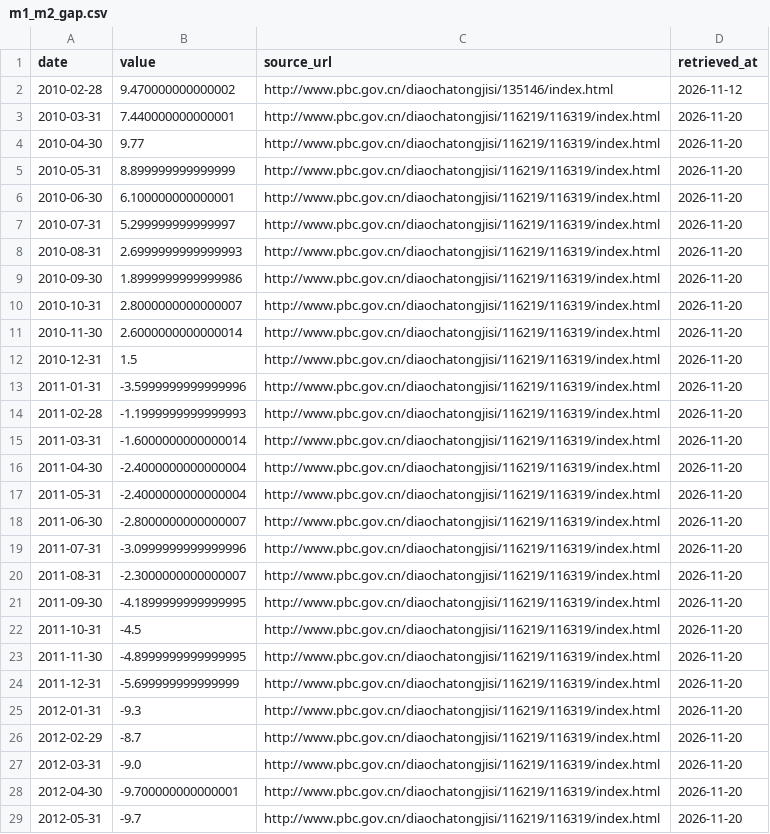
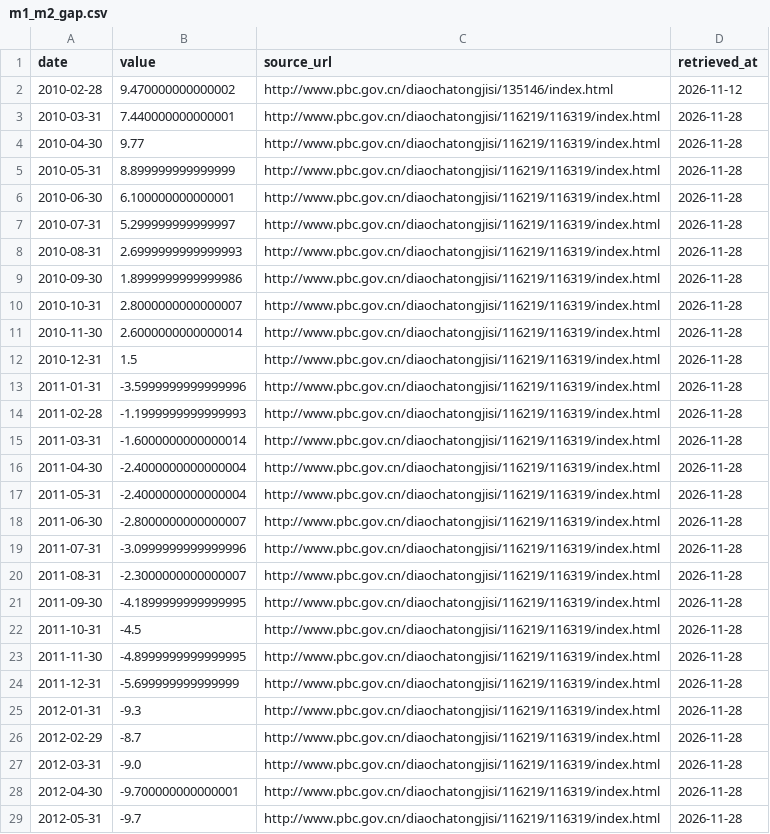
Before and after one commit to Sebastien10115985/industry_boom, a CSV file: data/liquidity/m1_m2_gap.csv, drawn as a sheet; only a part is shown; the diff covers the shown part only.

```diff
--- a/data/liquidity/m1_m2_gap.csv
+++ b/data/liquidity/m1_m2_gap.csv
@@ -2,28 +2,28 @@
 2010-02-28,9.470000000000002,http://www.pbc.gov.cn/diaochatongjisi/135146/index.html,2026-11-12
-2010-03-31,7.440000000000001,http://www.pbc.gov.cn/diaochatongjisi/116219/116319/index.html,2026-11-20
-2010-04-30,9.77,http://www.pbc.gov.cn/diaochatongjisi/116219/116319/index.html,2026-11-20
-2010-05-31,8.899999999999999,http://www.pbc.gov.cn/diaochatongjisi/116219/116319/index.html,2026-11-20
-2010-06-30,6.100000000000001,http://www.pbc.gov.cn/diaochatongjisi/116219/116319/index.html,2026-11-20
-2010-07-31,5.299999999999997,http://www.pbc.gov.cn/diaochatongjisi/116219/116319/index.html,2026-11-20
-2010-08-31,2.6999999999999993,http://www.pbc.gov.cn/diaochatongjisi/116219/116319/index.html,2026-11-20
-2010-09-30,1.8999999999999986,http://www.pbc.gov.cn/diaochatongjisi/116219/116319/index.html,2026-11-20
-2010-10-31,2.8000000000000007,http://www.pbc.gov.cn/diaochatongjisi/116219/116319/index.html,2026-11-20
-2010-11-30,2.6000000000000014,http://www.pbc.gov.cn/diaochatongjisi/116219/116319/index.html,2026-11-20
-2010-12-31,1.5,http://www.pbc.gov.cn/diaochatongjisi/116219/116319/index.html,2026-11-20
-2011-01-31,-3.5999999999999996,http://www.pbc.gov.cn/diaochatongjisi/116219/116319/index.html,2026-11-20
-2011-02-28,-1.1999999999999993,http://www.pbc.gov.cn/diaochatongjisi/116219/116319/index.html,2026-11-20
-2011-03-31,-1.6000000000000014,http://www.pbc.gov.cn/diaochatongjisi/116219/116319/index.html,2026-11-20
-2011-04-30,-2.4000000000000004,http://www.pbc.gov.cn/diaochatongjisi/116219/116319/index.html,2026-11-20
-2011-05-31,-2.4000000000000004,http://www.pbc.gov.cn/diaochatongjisi/116219/116319/index.html,2026-11-20
-2011-06-30,-2.8000000000000007,http://www.pbc.gov.cn/diaochatongjisi/116219/116319/index.html,2026-11-20
-2011-07-31,-3.0999999999999996,http://www.pbc.gov.cn/diaochatongjisi/116219/116319/index.html,2026-11-20
-2011-08-31,-2.3000000000000007,http://www.pbc.gov.cn/diaochatongjisi/116219/116319/index.html,2026-11-20
-2011-09-30,-4.1899999999999995,http://www.pbc.gov.cn/diaochatongjisi/116219/116319/index.html,2026-11-20
-2011-10-31,-4.5,http://www.pbc.gov.cn/diaochatongjisi/116219/116319/index.html,2026-11-20
-2011-11-30,-4.8999999999999995,http://www.pbc.gov.cn/diaochatongjisi/116219/116319/index.html,2026-11-20
-2011-12-31,-5.699999999999999,http://www.pbc.gov.cn/diaochatongjisi/116219/116319/index.html,2026-11-20
-2012-01-31,-9.3,http://www.pbc.gov.cn/diaochatongjisi/116219/116319/index.html,2026-11-20
-2012-02-29,-8.7,http://www.pbc.gov.cn/diaochatongjisi/116219/116319/index.html,2026-11-20
-2012-03-31,-9.0,http://www.pbc.gov.cn/diaochatongjisi/116219/116319/index.html,2026-11-20
-2012-04-30,-9.700000000000001,http://www.pbc.gov.cn/diaochatongjisi/116219/116319/index.html,2026-11-20
-2012-05-31,-9.7,http://www.pbc.gov.cn/diaochatongjisi/116219/116319/index.html,2026-11-20
+2010-03-31,7.440000000000001,http://www.pbc.gov.cn/diaochatongjisi/116219/116319/index.html,2026-11-28
+2010-04-30,9.77,http://www.pbc.gov.cn/diaochatongjisi/116219/116319/index.html,2026-11-28
+2010-05-31,8.899999999999999,http://www.pbc.gov.cn/diaochatongjisi/116219/116319/index.html,2026-11-28
+2010-06-30,6.100000000000001,http://www.pbc.gov.cn/diaochatongjisi/116219/116319/index.html,2026-11-28
+2010-07-31,5.299999999999997,http://www.pbc.gov.cn/diaochatongjisi/116219/116319/index.html,2026-11-28
+2010-08-31,2.6999999999999993,http://www.pbc.gov.cn/diaochatongjisi/116219/116319/index.html,2026-11-28
+2010-09-30,1.8999999999999986,http://www.pbc.gov.cn/diaochatongjisi/116219/116319/index.html,2026-11-28
+2010-10-31,2.8000000000000007,http://www.pbc.gov.cn/diaochatongjisi/116219/116319/index.html,2026-11-28
+2010-11-30,2.6000000000000014,http://www.pbc.gov.cn/diaochatongjisi/116219/116319/index.html,2026-11-28
+2010-12-31,1.5,http://www.pbc.gov.cn/diaochatongjisi/116219/116319/index.html,2026-11-28
+2011-01-31,-3.5999999999999996,http://www.pbc.gov.cn/diaochatongjisi/116219/116319/index.html,2026-11-28
+2011-02-28,-1.1999999999999993,http://www.pbc.gov.cn/diaochatongjisi/116219/116319/index.html,2026-11-28
+2011-03-31,-1.6000000000000014,http://www.pbc.gov.cn/diaochatongjisi/116219/116319/index.html,2026-11-28
+2011-04-30,-2.4000000000000004,http://www.pbc.gov.cn/diaochatongjisi/116219/116319/index.html,2026-11-28
+2011-05-31,-2.4000000000000004,http://www.pbc.gov.cn/diaochatongjisi/116219/116319/index.html,2026-11-28
+2011-06-30,-2.8000000000000007,http://www.pbc.gov.cn/diaochatongjisi/116219/116319/index.html,2026-11-28
+2011-07-31,-3.0999999999999996,http://www.pbc.gov.cn/diaochatongjisi/116219/116319/index.html,2026-11-28
+2011-08-31,-2.3000000000000007,http://www.pbc.gov.cn/diaochatongjisi/116219/116319/index.html,2026-11-28
+2011-09-30,-4.1899999999999995,http://www.pbc.gov.cn/diaochatongjisi/116219/116319/index.html,2026-11-28
+2011-10-31,-4.5,http://www.pbc.gov.cn/diaochatongjisi/116219/116319/index.html,2026-11-28
+2011-11-30,-4.8999999999999995,http://www.pbc.gov.cn/diaochatongjisi/116219/116319/index.html,2026-11-28
+2011-12-31,-5.699999999999999,http://www.pbc.gov.cn/diaochatongjisi/116219/116319/index.html,2026-11-28
+2012-01-31,-9.3,http://www.pbc.gov.cn/diaochatongjisi/116219/116319/index.html,2026-11-28
+2012-02-29,-8.7,http://www.pbc.gov.cn/diaochatongjisi/116219/116319/index.html,2026-11-28
+2012-03-31,-9.0,http://www.pbc.gov.cn/diaochatongjisi/116219/116319/index.html,2026-11-28
+2012-04-30,-9.700000000000001,http://www.pbc.gov.cn/diaochatongjisi/116219/116319/index.html,2026-11-28
+2012-05-31,-9.7,http://www.pbc.gov.cn/diaochatongjisi/116219/116319/index.html,2026-11-28
```
Also changed, not shown: 173 edited cells elsewhere in this file, data/liquidity/bond_10y.csv, data/liquidity/dr007.csv, 10 other files.
